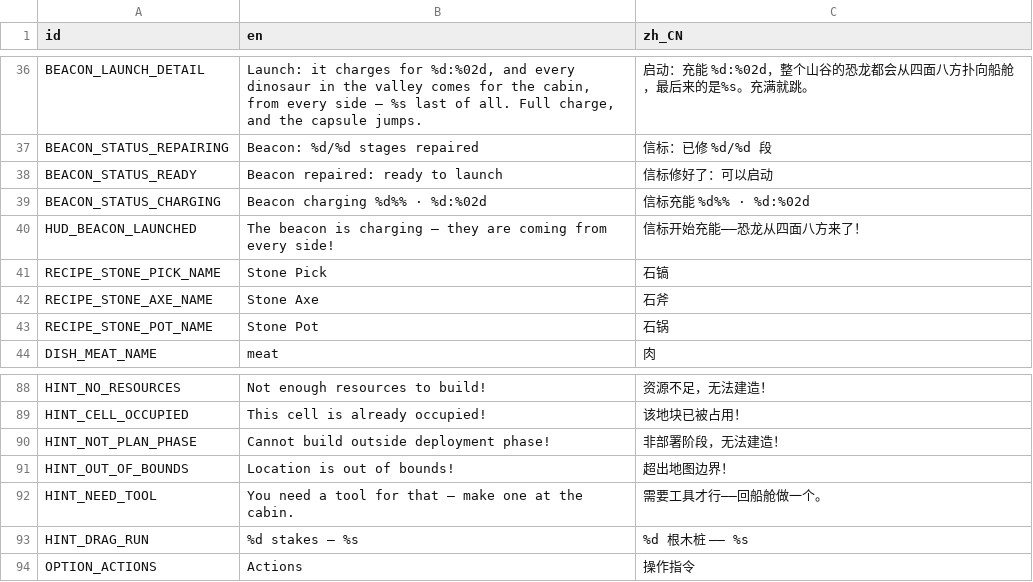
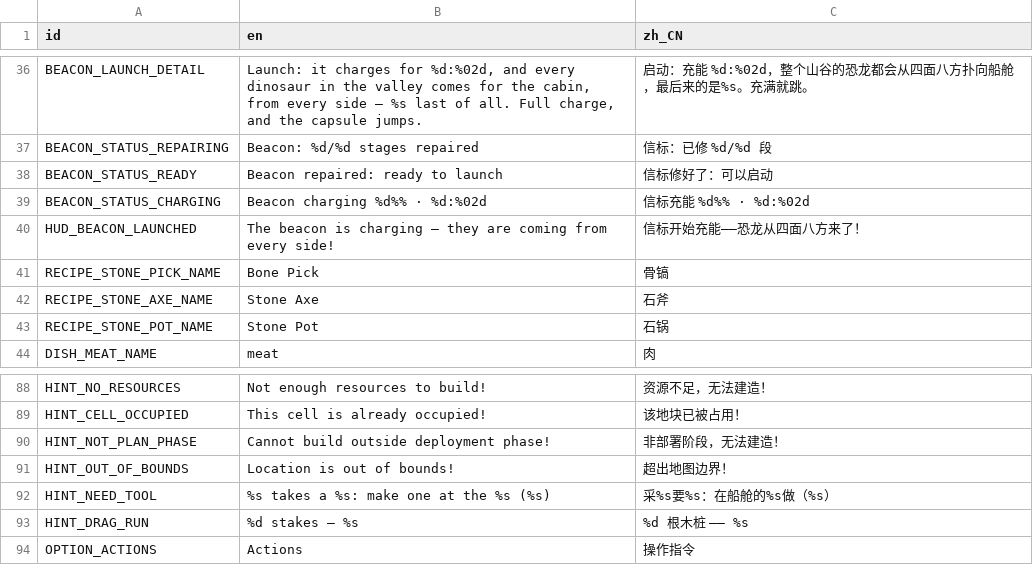
Before and after one commit to kcokz/dino-td, a CSV file: translations/strings.csv, drawn as a sheet; only a part is shown, gaps mark what is left out.

```diff
--- a/translations/strings.csv
+++ b/translations/strings.csv
@@ -40,3 +40,3 @@ BEACON_STATUS_CHARGING,"Beacon charging %d%% · %d:%02d","信标充能 %d%% · %
 HUD_BEACON_LAUNCHED,"The beacon is charging — they are coming from every side!","信标开始充能——恐龙从四面八方来了！"
-RECIPE_STONE_PICK_NAME,"Stone Pick","石镐"
+RECIPE_STONE_PICK_NAME,"Bone Pick","骨镐"
 RECIPE_STONE_AXE_NAME,"Stone Axe","石斧"
@@ -91,3 +91,3 @@ HINT_NOT_PLAN_PHASE,"Cannot build outside deployment phase!","非部署阶段，
 HINT_OUT_OF_BOUNDS,"Location is out of bounds!","超出地图边界！"
-HINT_NEED_TOOL,"You need a tool for that — make one at the cabin.","需要工具才行——回船舱做一个。"
+HINT_NEED_TOOL,"%s takes a %s: make one at the %s (%s)","采%s要%s：在船舱的%s做（%s）"
 HINT_DRAG_RUN,"%d stakes — %s","%d 根木桩 —— %s"
```
Also changed, not shown: 8 other files.
